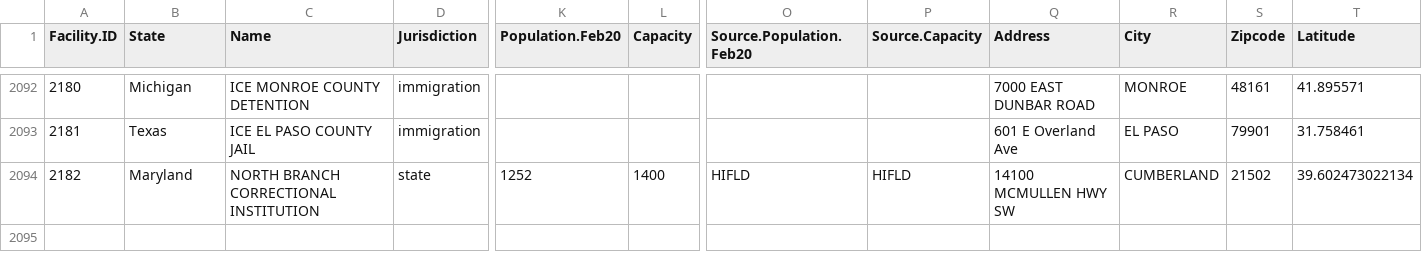
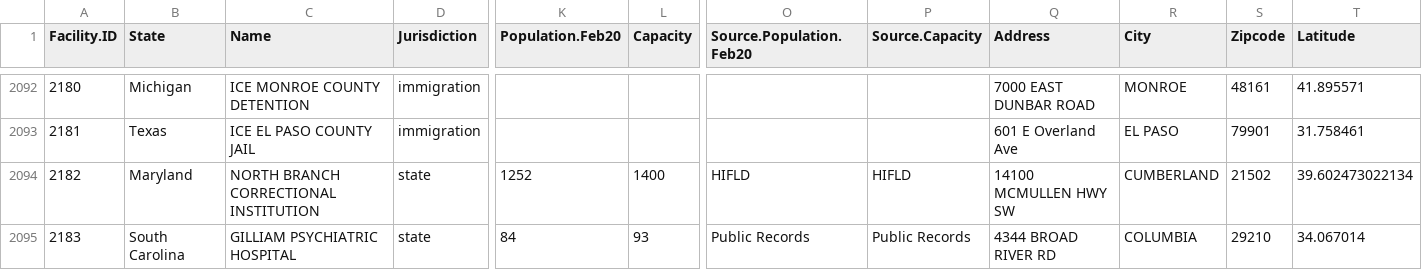
Before and after one commit to uclalawcovid19behindbars/facility_data, a CSV file: data/fac_data.csv, drawn as a sheet; only a part is shown, gaps mark what is left out; rows hold the shown columns only; the diff names each change by its address in the sheet, - before the commit and + after, or states it on an @@ line.

```diff
--- a/data/fac_data.csv
+++ b/data/fac_data.csv
+row 2095: 2183 | South Carolina | GILLIAM PSYCHIATRIC HOSPITAL | state | 84 | 93 | Public Records | Public Records | 4344 BROAD RIVER RD | COLUMBIA | 29210 | 34.067014
```
Also changed, not shown: data/fac_spellings.csv.
